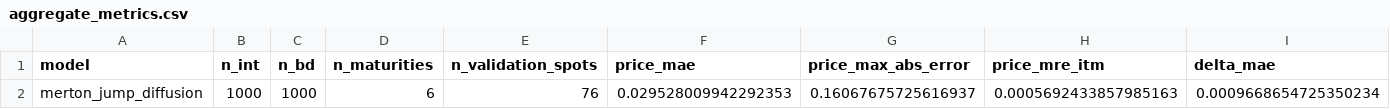
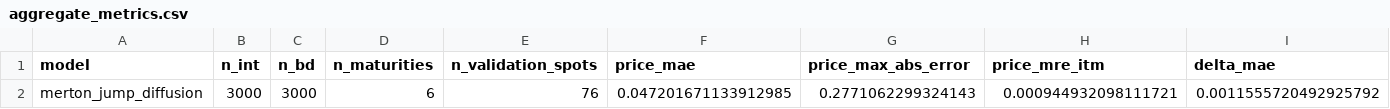
Before and after one commit to ahmed-assahub/thesis, a CSV file: results/merton_jump_diffusion/greeks/aggregate_metrics.csv, drawn as a sheet; only a part is shown; removed rows and columns are numbered as before the commit, all else as after; rows hold the shown columns only; the diff names each change by its address in the sheet, - before the commit and + after, or states it on an @@ line.

```diff
--- a/results/merton_jump_diffusion/greeks/aggregate_metrics.csv
+++ b/results/merton_jump_diffusion/greeks/aggregate_metrics.csv
-row 2: merton_jump_diffusion | 1000 | 1000 | 6 | 76 | 0.029528009942292353 | 0.16067675725616937 | 0.0005692433857985163 | 0.0009668654725350234
+row 2: merton_jump_diffusion | 3000 | 3000 | 6 | 76 | 0.047201671133912985 | 0.2771062299324143 | 0.000944932098111721 | 0.0011555720492925792
```
Also changed, not shown: results/merton_jump_diffusion/greeks/hyperparameters.csv, results/merton_jump_diffusion/greeks/maturity_metrics.csv, 3 other files.
